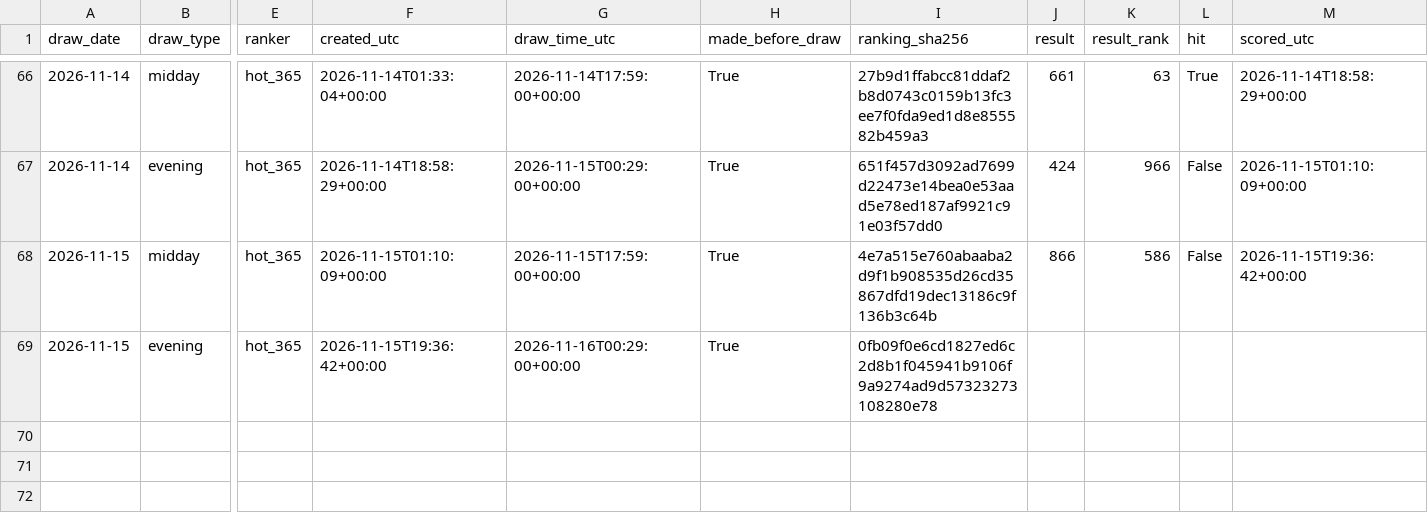
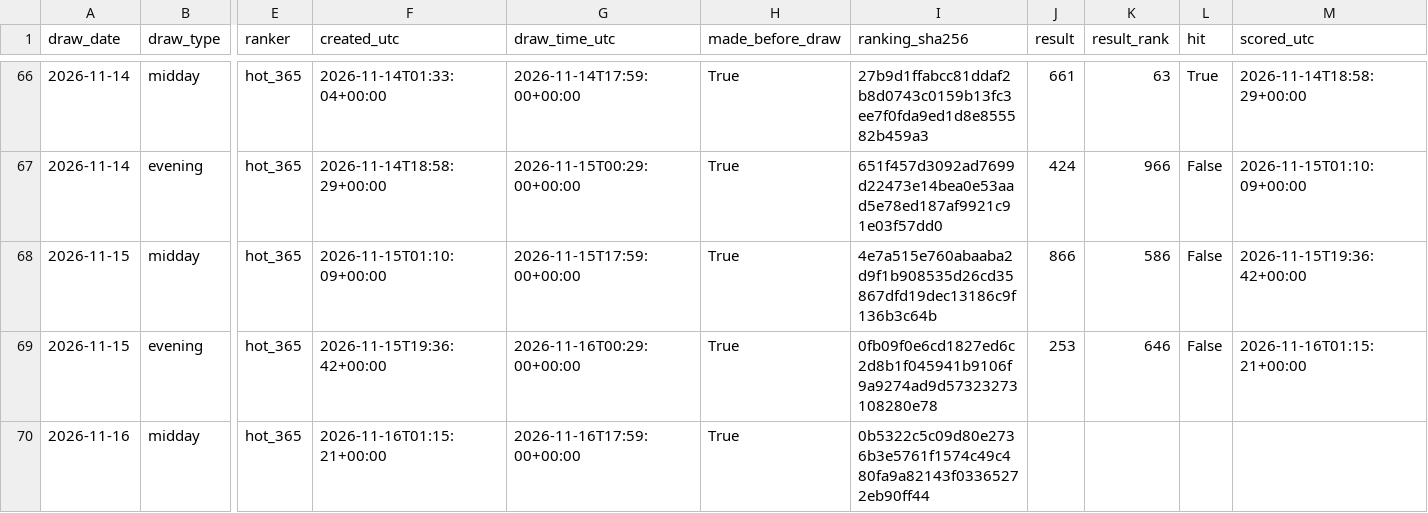
Before and after one commit to SRIIAKHILLESSH/streamlit_app, a CSV file: artifacts/automl3/live/predictions.csv, drawn as a sheet; only a part is shown, gaps mark what is left out; rows hold the shown columns only; the diff names each change by its address in the sheet, - before the commit and + after, or states it on an @@ line.

```diff
--- a/artifacts/automl3/live/predictions.csv
+++ b/artifacts/automl3/live/predictions.csv
-J69 (result): (empty)
+J69 (result): 253
-K69 (result_rank): (empty)
+K69 (result_rank): 646
-L69 (hit): (empty)
+L69 (hit): False
-M69 (scored_utc): (empty)
+M69 (scored_utc): 2026-11-16T01:15:21+00:00
+row 70: 2026-11-16 | midday | hot_365 | 2026-11-16T01:15:21+00:00 | 2026-11-16T17:59:00+00:00 | True | 0b5322c5c09d80e2736b3e5761f1574c49c480fa9a82143f03365272eb90ff44
```
Also changed, not shown: artifacts/automl1/live/predictions.csv, artifacts/automl2/live/predictions.csv, 8 other files.
